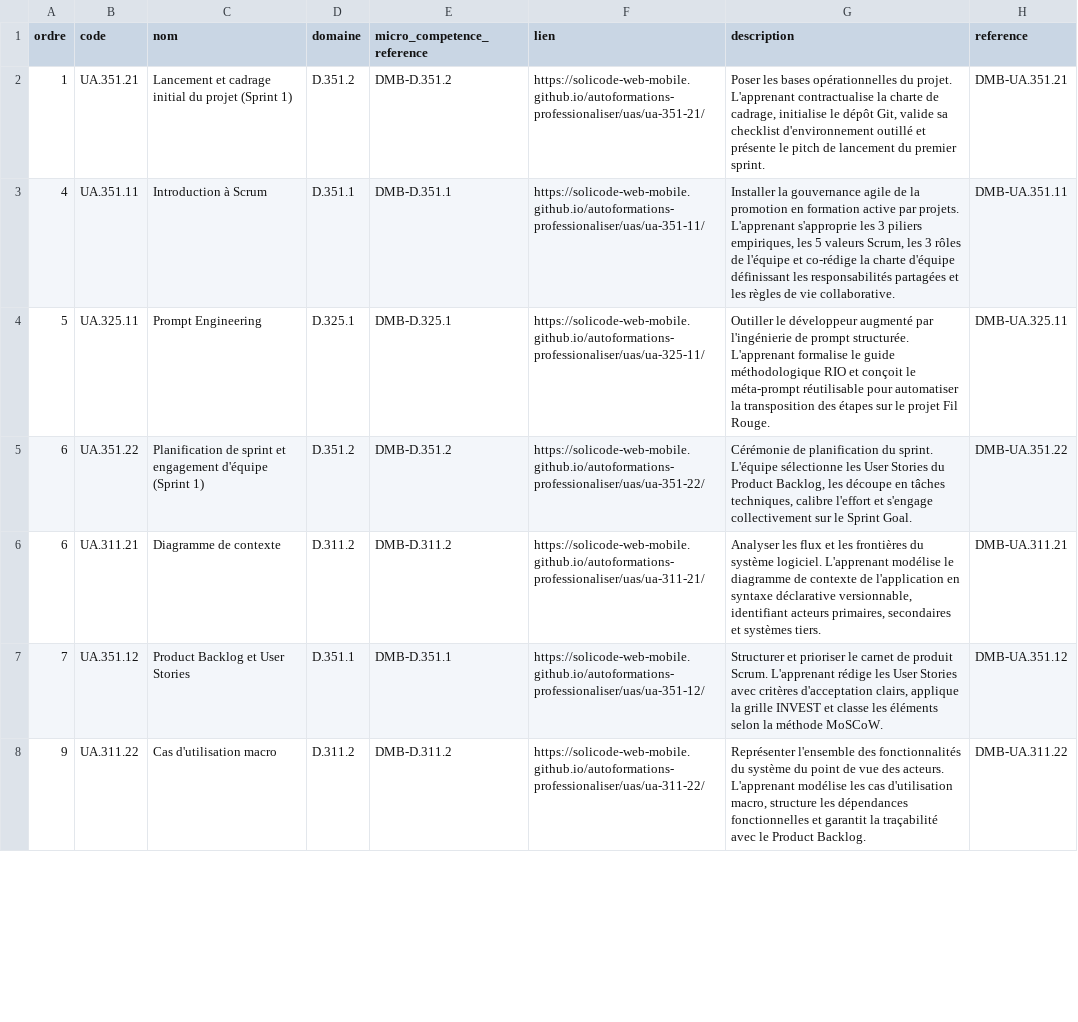
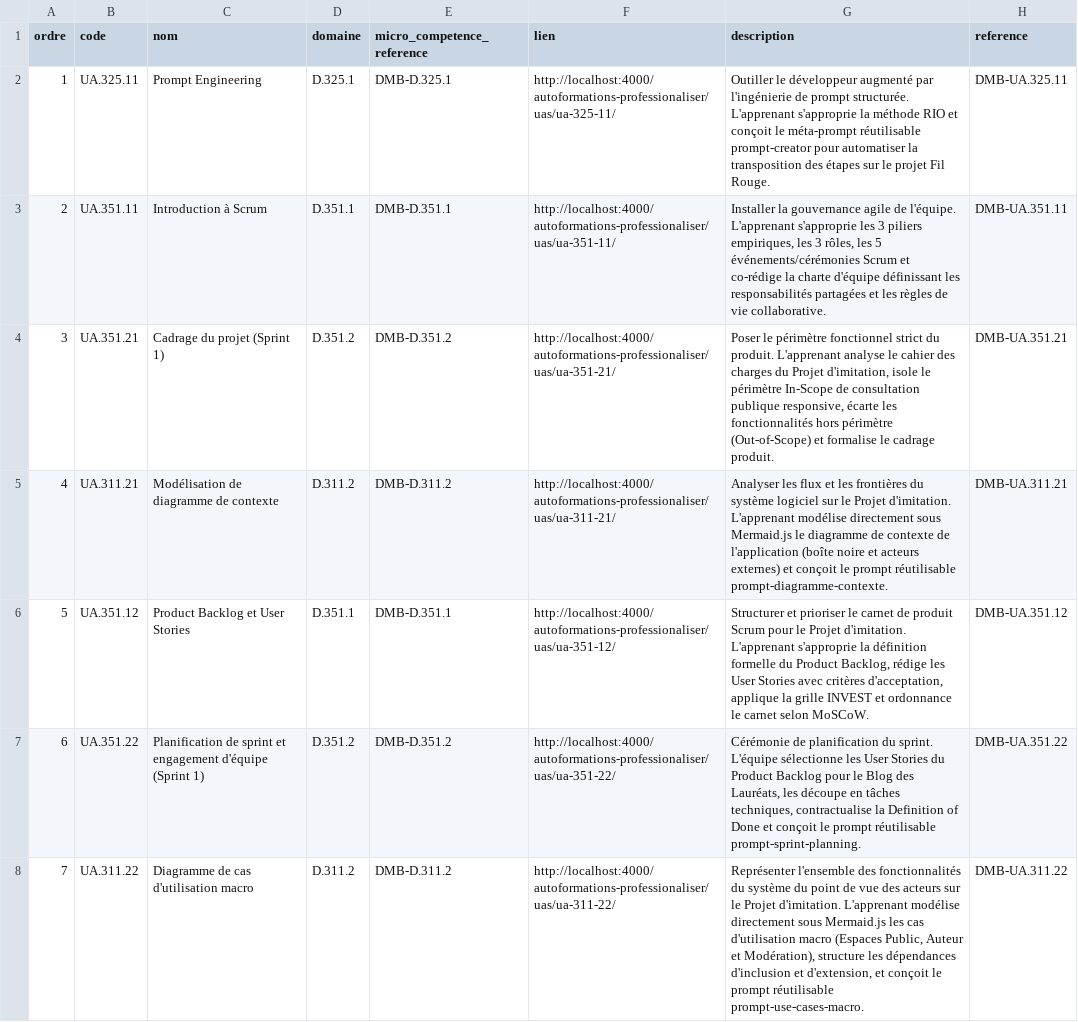
Before and after one commit to solicode-lms/app, a CSV file: deploy/imports/sessions/mobile/uniteApprentissages.csv, drawn as a sheet; only a part is shown; removed rows and columns are numbered as before the commit, all else as after; the diff covers the shown part only; the diff names each change by its address in the sheet, - before the commit and + after, or states it on an @@ line.

```diff
--- a/deploy/imports/sessions/mobile/uniteApprentissages.csv
+++ b/deploy/imports/sessions/mobile/uniteApprentissages.csv
-B2 (code): UA.351.21
+B2 (code): UA.325.11
-C2 (nom): Lancement et cadrage initial du projet (Sprint 1)
+C2 (nom): Prompt Engineering
-D2 (domaine): D.351.2
+D2 (domaine): D.325.1
-E2 (micro_competence_reference): DMB-D.351.2
+E2 (micro_competence_reference): DMB-D.325.1
-F2 (lien): https://solicode-web-mobile.github.io/autoformations-professionaliser/uas/ua-351-21/
+F2 (lien): http://localhost:4000/autoformations-professionaliser/uas/ua-325-11/
-G2 (description): Poser les bases opérationnelles du projet. L'apprenant contractualise la charte de cadrage, initialise le dépôt Git, valide sa checklist d'environnement outillé et présente le pitch de lancement du premier sprint.
+G2 (description): Outiller le développeur augmenté par l'ingénierie de prompt structurée. L'apprenant s'approprie la méthode RIO et conçoit le méta-prompt réutilisable prompt-creator pour automatiser la transposition des étapes sur le projet Fil Rouge.
-H2 (reference): DMB-UA.351.21
+H2 (reference): DMB-UA.325.11
-A3 (ordre): 4
+A3 (ordre): 2
-F3 (lien): https://solicode-web-mobile.github.io/autoformations-professionaliser/uas/ua-351-11/
+F3 (lien): http://localhost:4000/autoformations-professionaliser/uas/ua-351-11/
-G3 (description): …agile de la promotion en formation active par projets. L'apprenant s'approprie les 3 piliers empiriques, les 5 valeurs Scrum, les 3 rôles de l'équipe et co-rédige…
+G3 (description): …agile de l'équipe. L'apprenant s'approprie les 3 piliers empiriques, les 3 rôles, les 5 événements/cérémonies Scrum et co-rédige…
-row 4: 5 | UA.325.11 | Prompt Engineering | D.325.1 | DMB-D.325.1 | https://solicode-web-mobile.github.io/autoformations-professionaliser/uas/ua-325-11/ | Outiller le développeur augmenté par l'ingénierie de prompt structurée. L'apprenant formalise le guide méthodologique RIO et conçoit le méta-prompt réutilisable pour automatiser la transposition des étapes sur le projet Fil Rouge. | DMB-UA.325.11
-A4 (ordre): 6
+A4 (ordre): 3
-B4 (code): UA.351.22
+B4 (code): UA.351.21
-C4 (nom): Planification de sprint et engagement d'équipe (Sprint 1)
+C4 (nom): Cadrage du projet (Sprint 1)
-F4 (lien): https://solicode-web-mobile.github.io/autoformations-professionaliser/uas/ua-351-22/
+F4 (lien): http://localhost:4000/autoformations-professionaliser/uas/ua-351-21/
-G4 (description): Cérémonie de planification du sprint. L'équipe sélectionne les User Stories du Product Backlog, les découpe en tâches techniques, calibre l'effort et s'engage collectivement sur le Sprint Goal.
+G4 (description): Poser le périmètre fonctionnel strict du produit. L'apprenant analyse le cahier des charges du Projet d'imitation, isole le périmètre In-Scope de consultation publique responsive, écarte les fonctionnalités hors périmètre (Out-of-Scope) et formalise le cadrage produit.
-H4 (reference): DMB-UA.351.22
+H4 (reference): DMB-UA.351.21
-A5 (ordre): 6
+A5 (ordre): 4
-C5 (nom): Diagramme de contexte
+C5 (nom): Modélisation de diagramme de contexte
-F5 (lien): https://solicode-web-mobile.github.io/autoformations-professionaliser/uas/ua-311-21/
+F5 (lien): http://localhost:4000/autoformations-professionaliser/uas/ua-311-21/
-G5 (description): …du système logiciel. L'apprenant modélise le diagramme de contexte de l'application en syntaxe déclarative versionnable, identifiant acteurs primaires, secondaires et systèmes tiers.
+G5 (description): …du système logiciel sur le Projet d'imitation. L'apprenant modélise directement sous Mermaid.js le diagramme de contexte de l'application (boîte noire et acteurs externes) et conçoit le prompt réutilisable prompt-diagramme-contexte.
-A6 (ordre): 7
+A6 (ordre): 5
-F6 (lien): https://solicode-web-mobile.github.io/autoformations-professionaliser/uas/ua-351-12/
+F6 (lien): http://localhost:4000/autoformations-professionaliser/uas/ua-351-12/
-G6 (description): …de produit Scrum. L'apprenant rédige les User Stories avec critères d'acceptation clairs, applique la grille INVEST et classe les éléments selon la méthode MoSCoW.
+G6 (description): …de produit Scrum pour le Projet d'imitation. L'apprenant s'approprie la définition formelle du Product Backlog, rédige les User Stories avec critères d'acceptation, applique la grille INVEST et ordonnance le carnet selon MoSCoW.
+row 7: 6 | UA.351.22 | Planification de sprint et engagement d'équipe (Sprint 1) | D.351.2 | DMB-D.351.2 | http://localhost:4000/autoformations-professionaliser/uas/ua-351-22/ | Cérémonie de planification du sprint. L'équipe sélectionne les User Stories du Product Backlog pour le Blog des Lauréats, les découpe en tâches techniques, contractualise la Definition of Done et conçoit le prompt réutilisable prompt-sprint-planning. | DMB-UA.351.22
-A8 (ordre): 9
+A8 (ordre): 7
-C8 (nom): Cas d'utilisation macro
+C8 (nom): Diagramme de cas d'utilisation macro
-F8 (lien): https://solicode-web-mobile.github.io/autoformations-professionaliser/uas/ua-311-22/
+F8 (lien): http://localhost:4000/autoformations-professionaliser/uas/ua-311-22/
-G8 (description): …vue des acteurs. L'apprenant modélise les cas d'utilisation macro, structure les dépendances fonctionnelles et garantit la traçabilité avec le Product Backlog.
+G8 (description): …vue des acteurs sur le Projet d'imitation. L'apprenant modélise directement sous Mermaid.js les cas d'utilisation macro (Espaces Public, Auteur et Modération), structure les dépendances d'inclusion et d'extension, et conçoit le prompt réutilisable prompt-use-cases-macro.
```
Also changed, not shown: 1 added row, 1 removed row and 14 edited cells elsewhere in this file, deploy/imports/sessions/mobile/chapitres.csv, deploy/imports/sessions/mobile/sessionFormation.csv, 7 other files.
